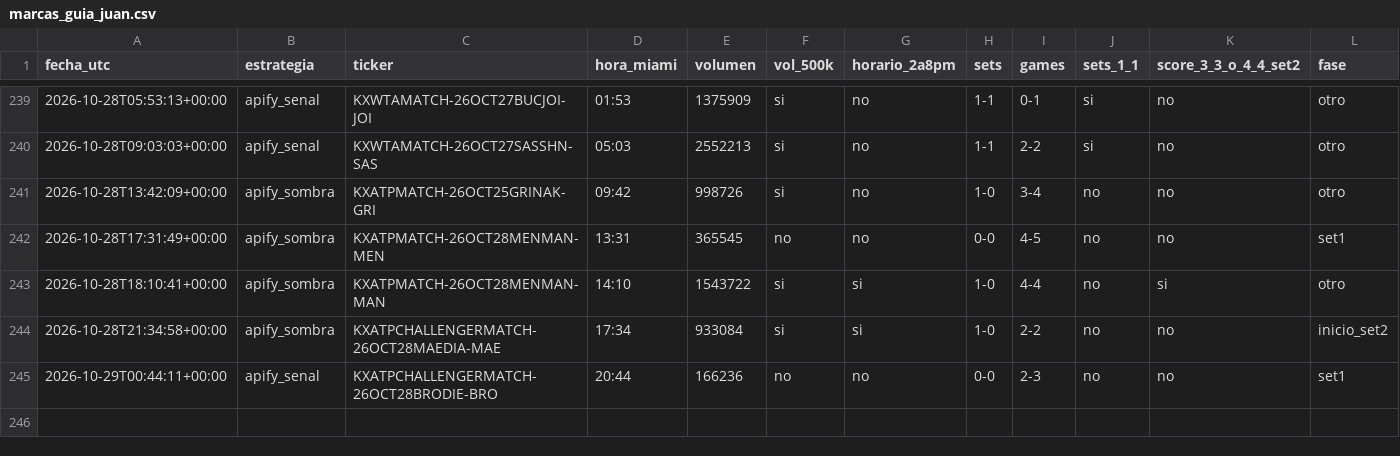
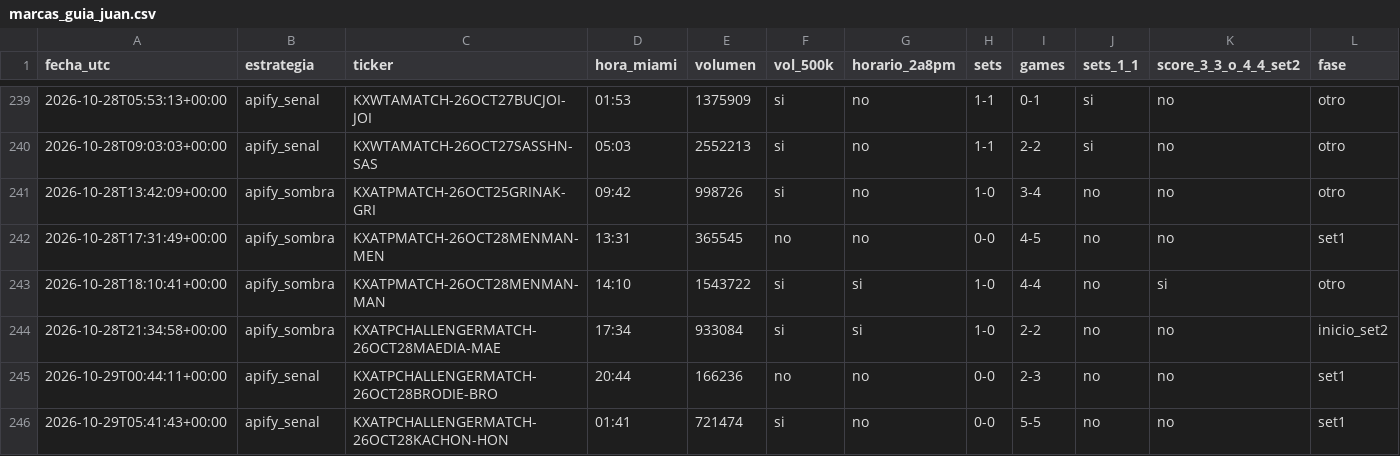
Before and after one commit to dineroforever/tenis-alertas, a CSV file: marcas_guia_juan.csv, drawn as a sheet; only a part is shown, gaps mark what is left out; rows hold the shown columns only; the diff names each change by its address in the sheet, - before the commit and + after, or states it on an @@ line.

```diff
--- a/marcas_guia_juan.csv
+++ b/marcas_guia_juan.csv
+row 246: 2026-10-29T05:41:43+00:00 | apify_senal | KXATPCHALLENGERMATCH-26OCT28KACHON-HON | 01:41 | 721474 | si | no | 0-0 | 5-5 | no | no | set1
```
Also changed, not shown: candidatos.csv, real_ops.csv, 2 other files.
